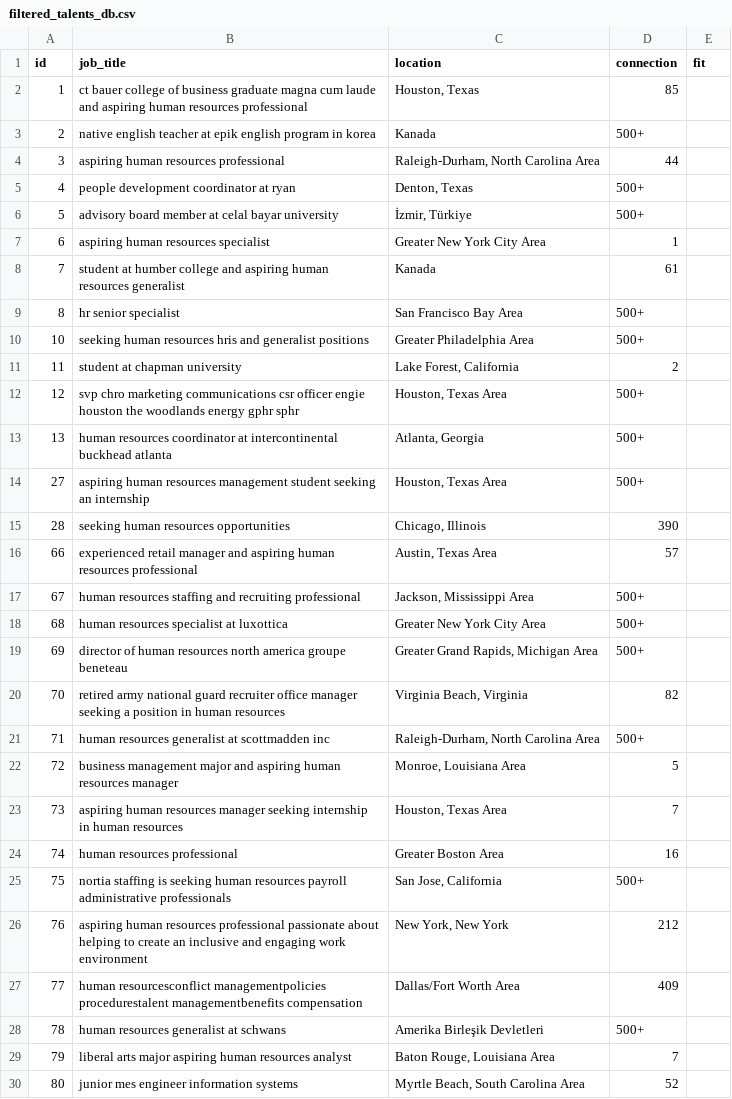
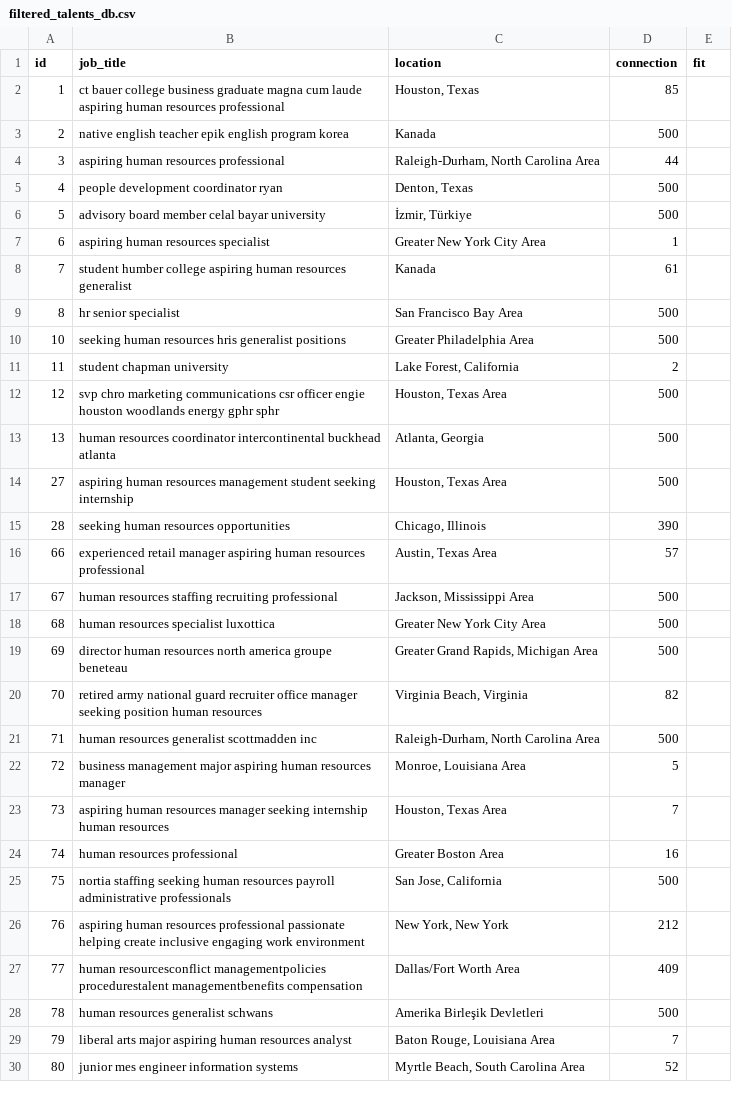
Before and after one commit to capg2002/ItiYR3iU6kvv5CHM, a CSV file: filtered_talents_db.csv, drawn as a sheet; only a part is shown; the diff covers the shown part only.

```diff
--- a/filtered_talents_db.csv
+++ b/filtered_talents_db.csv
@@ -1,26 +1,26 @@
 id,job_title,location,connection,fit
-1, ct bauer college of business graduate magna cum laude and aspiring human resources professional,"Houston, Texas",85,
-2,native english teacher at epik english program in korea,Kanada,500+ ,
+1,ct bauer college business graduate magna cum laude aspiring human resources professional,"Houston, Texas",85,
+2,native english teacher epik english program korea,Kanada,500,
 3,aspiring human resources professional,"Raleigh-Durham, North Carolina Area",44,
-4,people development coordinator at ryan,"Denton, Texas",500+ ,
-5,advisory board member at celal bayar university,"İzmir, Türkiye",500+ ,
+4,people development coordinator ryan,"Denton, Texas",500,
+5,advisory board member celal bayar university,"İzmir, Türkiye",500,
 6,aspiring human resources specialist,Greater New York City Area,1,
-7,student at humber college and aspiring human resources generalist,Kanada,61,
-8,hr senior specialist,San Francisco Bay Area,500+ ,
-10,seeking human resources hris and generalist positions,Greater Philadelphia Area,500+ ,
-11,student at chapman university,"Lake Forest, California",2,
-12,svp chro marketing  communications csr officer  engie  houston  the woodlands  energy  gphr  sphr,"Houston, Texas Area",500+ ,
-13,human resources coordinator at intercontinental buckhead atlanta,"Atlanta, Georgia",500+ ,
-27,aspiring human resources management student seeking an internship,"Houston, Texas Area",500+ ,
+7,student humber college aspiring human resources generalist,Kanada,61,
+8,hr senior specialist,San Francisco Bay Area,500,
+10,seeking human resources hris generalist positions,Greater Philadelphia Area,500,
+11,student chapman university,"Lake Forest, California",2,
+12,svp chro marketing communications csr officer engie houston woodlands energy gphr sphr,"Houston, Texas Area",500,
+13,human resources coordinator intercontinental buckhead atlanta,"Atlanta, Georgia",500,
+27,aspiring human resources management student seeking internship,"Houston, Texas Area",500,
 28,seeking human resources opportunities,"Chicago, Illinois",390,
-66,experienced retail manager and aspiring human resources professional,"Austin, Texas Area",57,
-67,human resources staffing and recruiting professional,"Jackson, Mississippi Area",500+ ,
-68,human resources specialist at luxottica,Greater New York City Area,500+ ,
-69,director of human resources north america groupe beneteau,"Greater Grand Rapids, Michigan Area",500+ ,
-70,retired army national guard recruiter office manager  seeking a position in human resources,"Virginia Beach, Virginia",82,
-71,human resources generalist at scottmadden inc,"Raleigh-Durham, North Carolina Area",500+ ,
-72,business management major and aspiring human resources manager,"Monroe, Louisiana Area",5,
-73,aspiring human resources manager seeking internship in human resources,"Houston, Texas Area",7,
+66,experienced retail manager aspiring human resources professional,"Austin, Texas Area",57,
+67,human resources staffing recruiting professional,"Jackson, Mississippi Area",500,
+68,human resources specialist luxottica,Greater New York City Area,500,
+69,director human resources north america groupe beneteau,"Greater Grand Rapids, Michigan Area",500,
+70,retired army national guard recruiter office manager seeking position human resources,"Virginia Beach, Virginia",82,
+71,human resources generalist scottmadden inc,"Raleigh-Durham, North Carolina Area",500,
+72,business management major aspiring human resources manager,"Monroe, Louisiana Area",5,
+73,aspiring human resources manager seeking internship human resources,"Houston, Texas Area",7,
 74,human resources professional,Greater Boston Area,16,
-75,nortia staffing is seeking human resources payroll  administrative professionals   ,"San Jose, California",500+ ,
-76,aspiring human resources professional  passionate about helping to create an inclusive and engaging work environment,"New York, New York",212,
+75,nortia staffing seeking human resources payroll administrative professionals,"San Jose, California",500,
+76,aspiring human resources professional passionate helping create inclusive engaging work environment,"New York, New York",212,
@@ -28,2 +28,2 @@ id,job_title,location,connection,fit
-78,human resources generalist at schwans,Amerika Birleşik Devletleri,500+ ,
+78,human resources generalist schwans,Amerika Birleşik Devletleri,500,
 79,liberal arts major aspiring human resources analyst,"Baton Rouge, Louisiana Area",7,
```
Also changed, not shown: 24 edited cells elsewhere in this file, 5 other files.
